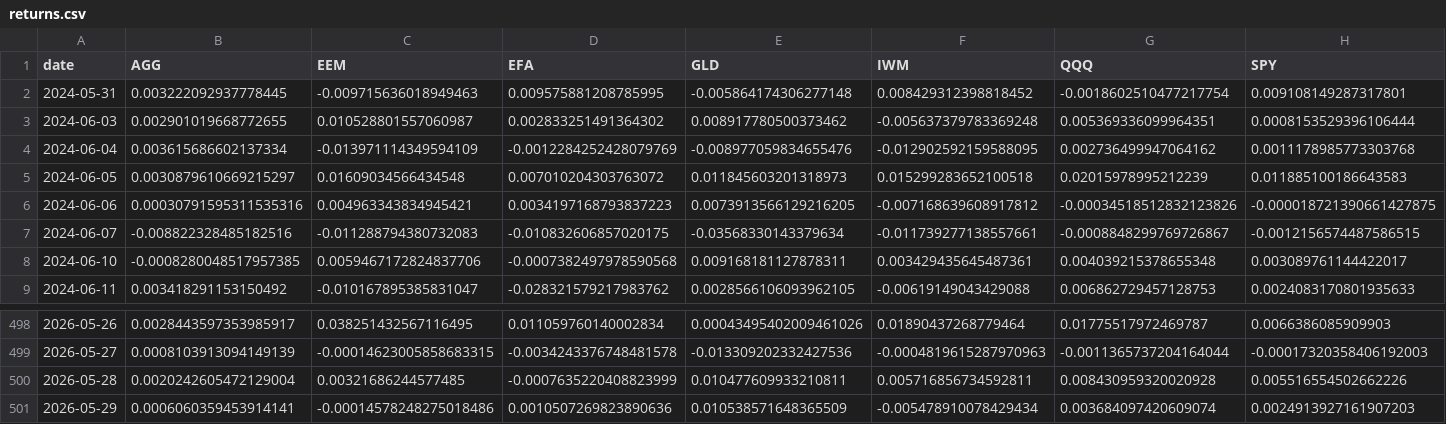
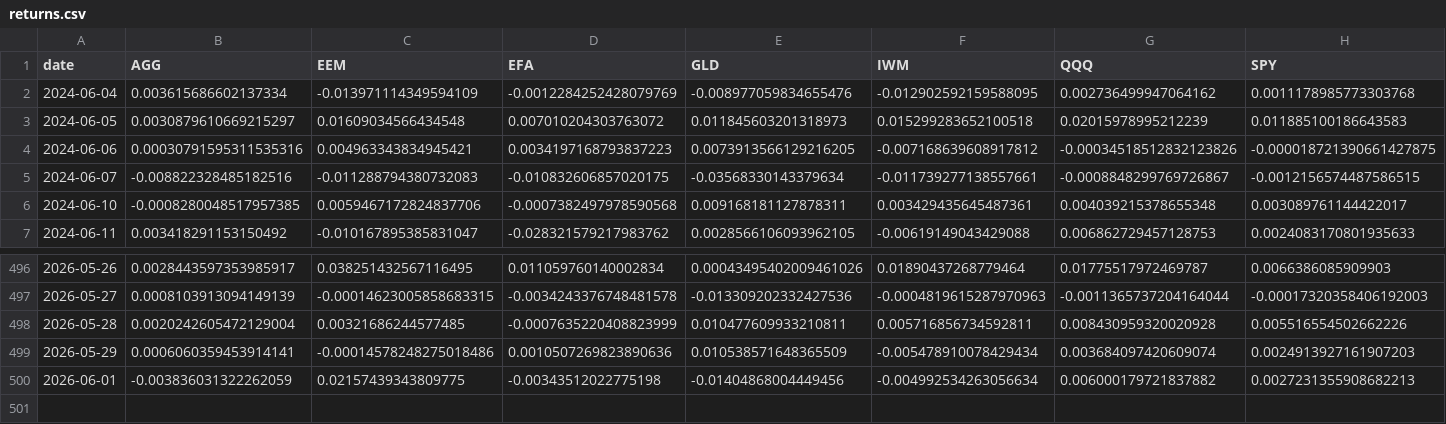
Before and after one commit to claytomode/math5110-portfolio-linalg, a CSV file: python/data/returns.csv, drawn as a sheet; only a part is shown, gaps mark what is left out; removed rows and columns are numbered as before the commit, all else as after; rows hold the shown columns only; the diff names each change by its address in the sheet, - before the commit and + after, or states it on an @@ line.

```diff
--- a/python/data/returns.csv
+++ b/python/data/returns.csv
-row 2: 2024-05-31 | 0.003222092937778445 | -0.009715636018949463 | 0.009575881208785995 | -0.005864174306277148 | 0.008429312398818452 | -0.0018602510477217754 | 0.009108149287317801
-row 3: 2024-06-03 | 0.002901019668772655 | 0.010528801557060987 | 0.002833251491364302 | 0.008917780500373462 | -0.005637379783369248 | 0.005369336099964351 | 0.0008153529396106444
+row 500: 2026-06-01 | -0.003836031322262059 | 0.02157439343809775 | -0.00343512022775198 | -0.01404868004449456 | -0.004992534263056634 | 0.006000179721837882 | 0.0027231355908682213
```
Also changed, not shown: 27 other files.
